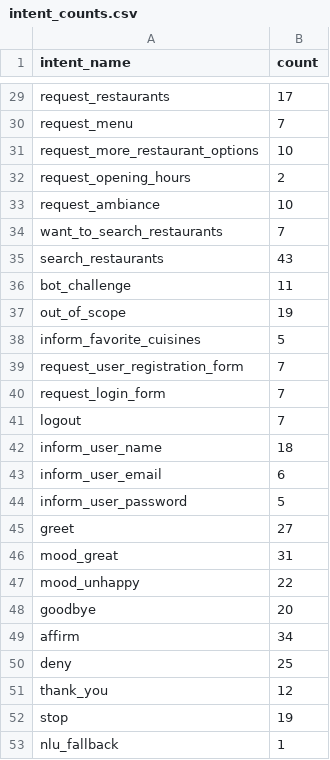
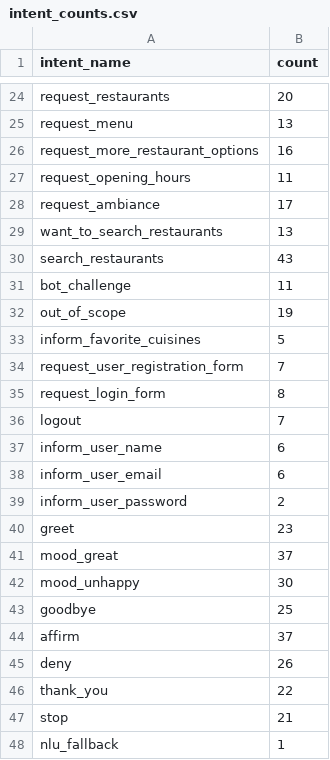
Before and after one commit to KalpaD98/resbot, a CSV file: intent_counts.csv, drawn as a sheet; only a part is shown, gaps mark what is left out; addresses are those after the commit; the diff covers the shown part only; the diff names each change by its address in the sheet, - before the commit and + after, or states it on an @@ line.

```diff
--- a/intent_counts.csv
+++ b/intent_counts.csv
-B24 (count): 17
+B24 (count): 20
-B25 (count): 7
+B25 (count): 13
-B26 (count): 10
+B26 (count): 16
-B27 (count): 2
+B27 (count): 11
-B28 (count): 10
+B28 (count): 17
-B29 (count): 7
+B29 (count): 13
-B35 (count): 7
+B35 (count): 8
-B37 (count): 18
+B37 (count): 6
-B39 (count): 5
+B39 (count): 2
-B40 (count): 27
+B40 (count): 23
-B41 (count): 31
+B41 (count): 37
-B42 (count): 22
+B42 (count): 30
-B43 (count): 20
+B43 (count): 25
-B44 (count): 34
+B44 (count): 37
-B45 (count): 25
+B45 (count): 26
-B46 (count): 12
+B46 (count): 22
-B47 (count): 19
+B47 (count): 21
```
Also changed, not shown: 5 removed rows and 14 edited cells elsewhere in this file, 33 other files.
